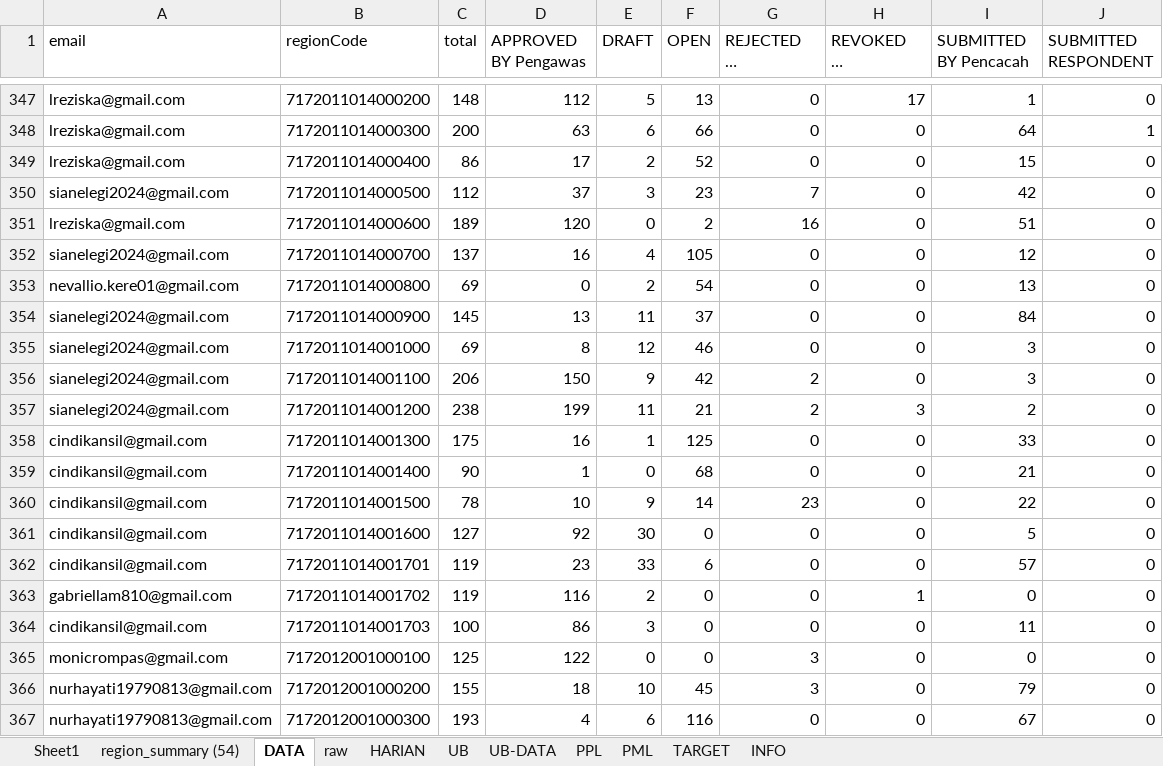
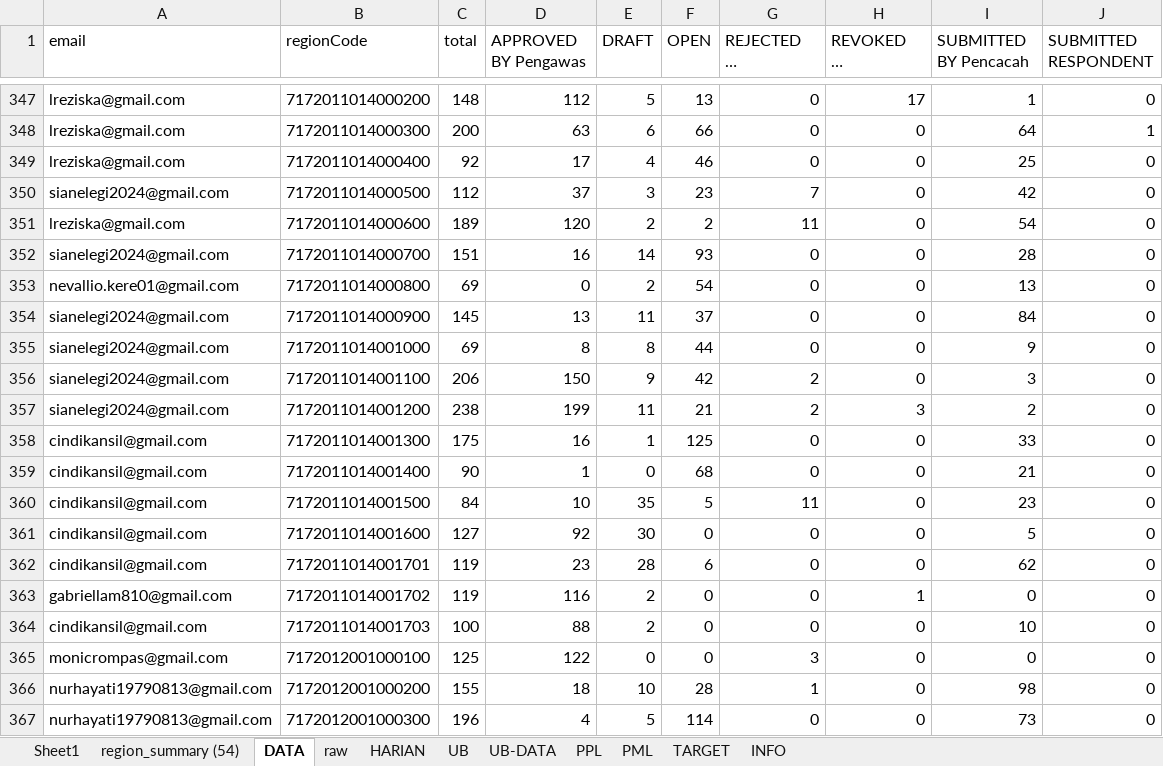
Before and after one commit to gaberielmanalu931/dashboard-petugas, an Excel workbook: mapping_petugas.xlsx, sheet DATA, drawn as a sheet; only a part is shown, gaps mark what is left out; long unchanged cells end in …; values as stored, in another font and other column widths than the file's, no borders; the diff covers the shown part only; the diff names each change by its address in the sheet, - before the commit and + after, or states it on an @@ line.

Commit message:
UPDATE DATA

```diff
--- a/mapping_petugas.xlsx (sheet DATA)
+++ b/mapping_petugas.xlsx (sheet DATA)
-C349 (total): 86
+C349 (total): 92
-E349 (DRAFT): 2
+E349 (DRAFT): 4
-F349 (OPEN): 52
+F349 (OPEN): 46
-I349 (SUBMITTED BY Pencacah): 15
+I349 (SUBMITTED BY Pencacah): 25
-E351 (DRAFT): 0
+E351 (DRAFT): 2
-G351 (REJECTED BY Pengawas): 16
+G351 (REJECTED BY Pengawas): 11
-I351 (SUBMITTED BY Pencacah): 51
+I351 (SUBMITTED BY Pencacah): 54
-C352 (total): 137
+C352 (total): 151
-E352 (DRAFT): 4
+E352 (DRAFT): 14
-F352 (OPEN): 105
+F352 (OPEN): 93
-I352 (SUBMITTED BY Pencacah): 12
+I352 (SUBMITTED BY Pencacah): 28
-E355 (DRAFT): 12
+E355 (DRAFT): 8
-F355 (OPEN): 46
+F355 (OPEN): 44
-I355 (SUBMITTED BY Pencacah): 3
+I355 (SUBMITTED BY Pencacah): 9
-C360 (total): 78
+C360 (total): 84
-E360 (DRAFT): 9
+E360 (DRAFT): 35
-F360 (OPEN): 14
+F360 (OPEN): 5
-G360 (REJECTED BY Pengawas): 23
+G360 (REJECTED BY Pengawas): 11
-I360 (SUBMITTED BY Pencacah): 22
+I360 (SUBMITTED BY Pencacah): 23
-E362 (DRAFT): 33
+E362 (DRAFT): 28
-I362 (SUBMITTED BY Pencacah): 57
+I362 (SUBMITTED BY Pencacah): 62
-D364 (APPROVED BY Pengawas): 86
+D364 (APPROVED BY Pengawas): 88
-E364 (DRAFT): 3
+E364 (DRAFT): 2
-I364 (SUBMITTED BY Pencacah): 11
+I364 (SUBMITTED BY Pencacah): 10
-F366 (OPEN): 45
+F366 (OPEN): 28
-G366 (REJECTED BY Pengawas): 3
+G366 (REJECTED BY Pengawas): 1
-I366 (SUBMITTED BY Pencacah): 79
+I366 (SUBMITTED BY Pencacah): 98
-C367 (total): 193
+C367 (total): 196
-E367 (DRAFT): 6
+E367 (DRAFT): 5
-F367 (OPEN): 116
+F367 (OPEN): 114
-I367 (SUBMITTED BY Pencacah): 67
+I367 (SUBMITTED BY Pencacah): 73
```
Also changed, not shown: 1020 edited cells elsewhere in this sheet, sheet raw, sheet PPL, sheet HARIAN, sheet PML, sheet INFO.
